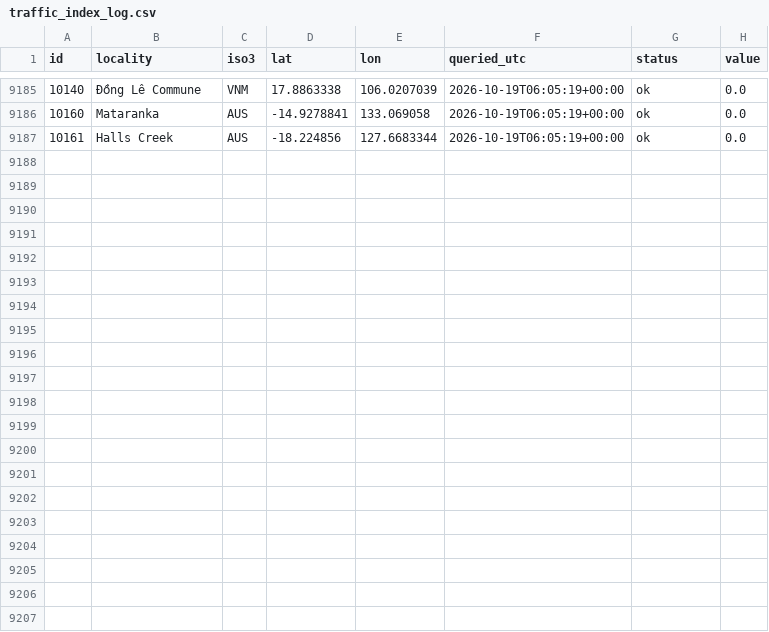
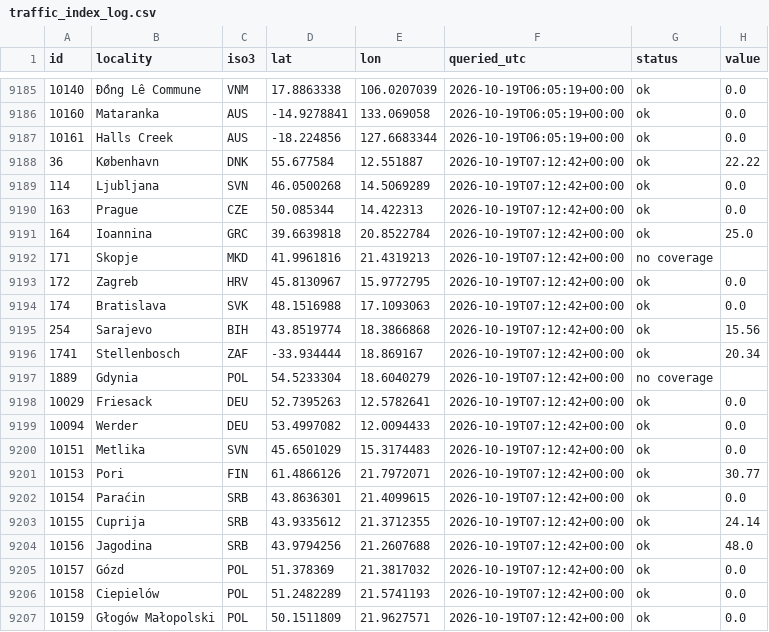
Before and after one commit to crowd-dataset/crowd, a CSV file: logs/traffic_index_log.csv, drawn as a sheet; only a part is shown, gaps mark what is left out; the diff names each change by its address in the sheet, - before the commit and + after, or states it on an @@ line.

```diff
--- a/logs/traffic_index_log.csv
+++ b/logs/traffic_index_log.csv
+row 9188: 36 | København | DNK | 55.677584 | 12.551887 | 2026-10-19T07:12:42+00:00 | ok | 22.22
+row 9189: 114 | Ljubljana | SVN | 46.0500268 | 14.5069289 | 2026-10-19T07:12:42+00:00 | ok | 0.0
+row 9190: 163 | Prague | CZE | 50.085344 | 14.422313 | 2026-10-19T07:12:42+00:00 | ok | 0.0
+row 9191: 164 | Ioannina | GRC | 39.6639818 | 20.8522784 | 2026-10-19T07:12:42+00:00 | ok | 25.0
+row 9192: 171 | Skopje | MKD | 41.9961816 | 21.4319213 | 2026-10-19T07:12:42+00:00 | no coverage
+row 9193: 172 | Zagreb | HRV | 45.8130967 | 15.9772795 | 2026-10-19T07:12:42+00:00 | ok | 0.0
+row 9194: 174 | Bratislava | SVK | 48.1516988 | 17.1093063 | 2026-10-19T07:12:42+00:00 | ok | 0.0
+row 9195: 254 | Sarajevo | BIH | 43.8519774 | 18.3866868 | 2026-10-19T07:12:42+00:00 | ok | 15.56
+row 9196: 1741 | Stellenbosch | ZAF | -33.934444 | 18.869167 | 2026-10-19T07:12:42+00:00 | ok | 20.34
+row 9197: 1889 | Gdynia | POL | 54.5233304 | 18.6040279 | 2026-10-19T07:12:42+00:00 | no coverage
+row 9198: 10029 | Friesack | DEU | 52.7395263 | 12.5782641 | 2026-10-19T07:12:42+00:00 | ok | 0.0
+row 9199: 10094 | Werder | DEU | 53.4997082 | 12.0094433 | 2026-10-19T07:12:42+00:00 | ok | 0.0
+row 9200: 10151 | Metlika | SVN | 45.6501029 | 15.3174483 | 2026-10-19T07:12:42+00:00 | ok | 0.0
+row 9201: 10153 | Pori | FIN | 61.4866126 | 21.7972071 | 2026-10-19T07:12:42+00:00 | ok | 30.77
+row 9202: 10154 | Paraćin | SRB | 43.8636301 | 21.4099615 | 2026-10-19T07:12:42+00:00 | ok | 0.0
+row 9203: 10155 | Cuprija | SRB | 43.9335612 | 21.3712355 | 2026-10-19T07:12:42+00:00 | ok | 24.14
+row 9204: 10156 | Jagodina | SRB | 43.9794256 | 21.2607688 | 2026-10-19T07:12:42+00:00 | ok | 48.0
+row 9205: 10157 | Gózd | POL | 51.378369 | 21.3817032 | 2026-10-19T07:12:42+00:00 | ok | 0.0
+row 9206: 10158 | Ciepielów | POL | 51.2482289 | 21.5741193 | 2026-10-19T07:12:42+00:00 | ok | 0.0
+row 9207: 10159 | Głogów Małopolski | POL | 50.1511809 | 21.9627571 | 2026-10-19T07:12:42+00:00 | ok | 0.0
```
Also changed, not shown: 1 other file.
